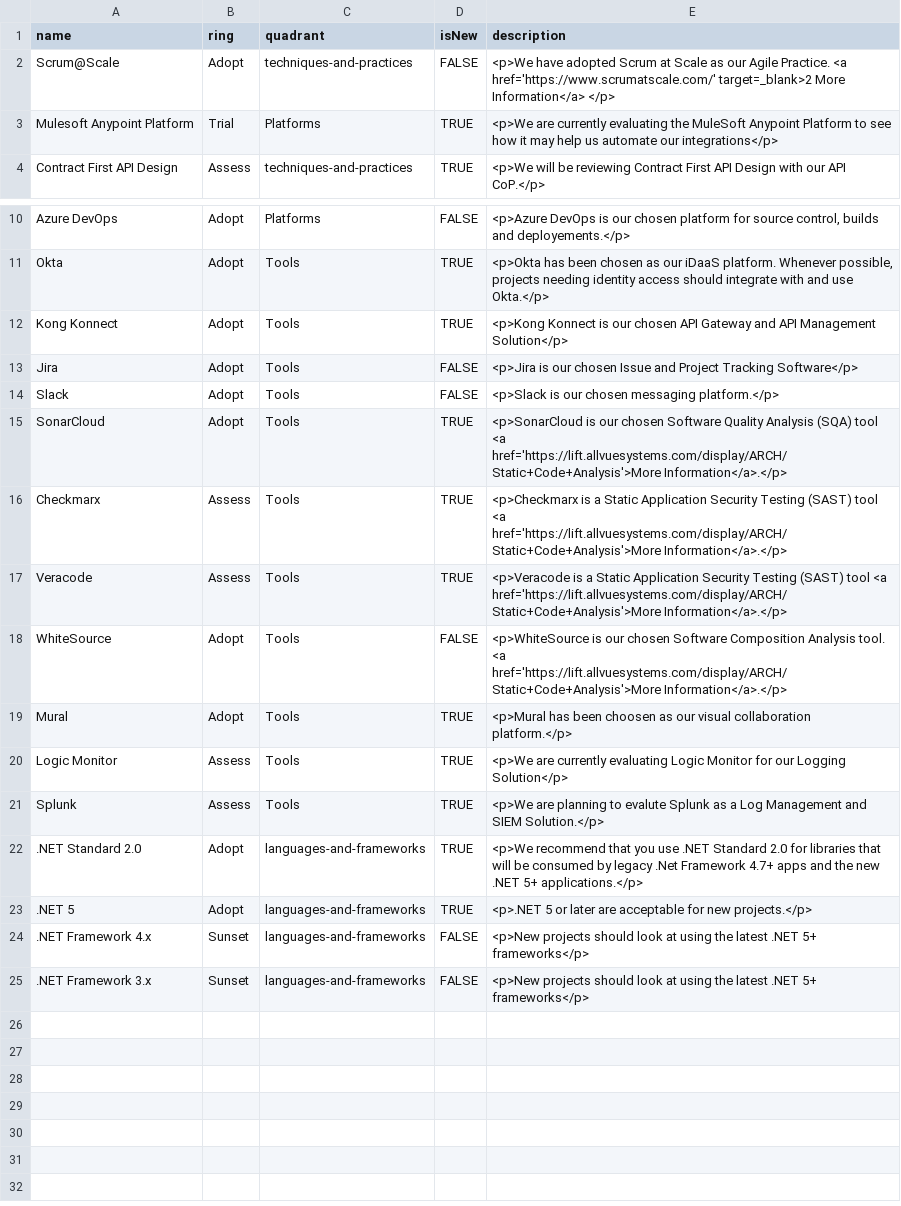
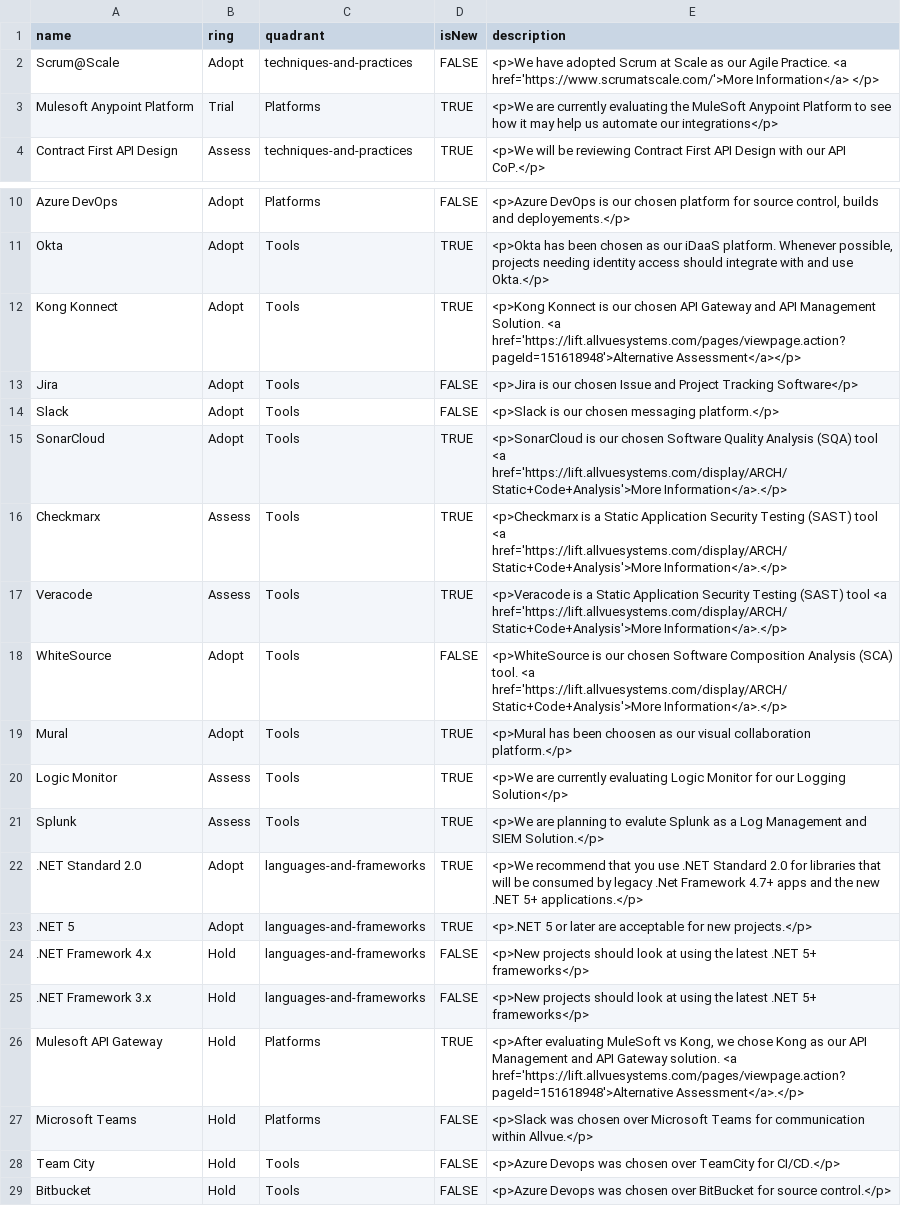
Before and after one commit to RonKewish36/build-your-own-radar, a CSV file: AllvueTechnologyRadar.csv, drawn as a sheet; only a part is shown, gaps mark what is left out.

Commit message:
Update AllvueTechnologyRadar.csv

```diff
--- a/AllvueTechnologyRadar.csv
+++ b/AllvueTechnologyRadar.csv
@@ -1,3 +1,3 @@
 name,ring,quadrant,isNew,description
-Scrum@Scale,Adopt,techniques-and-practices,FALSE,"<p>We have adopted Scrum at Scale as our Agile Practice. <a href='https://www.scrumatscale.com/' target=_blank>2 More Information</a> </p>"
+Scrum@Scale,Adopt,techniques-and-practices,FALSE,"<p>We have adopted Scrum at Scale as our Agile Practice. <a href='https://www.scrumatscale.com/'>More Information</a> </p>"
 Mulesoft Anypoint Platform,Trial,Platforms,TRUE,"<p>We are currently evaluating the MuleSoft Anypoint Platform to see how it may help us automate our integrations</p>"
@@ -11,3 +11,3 @@ Azure DevOps,Adopt,Platforms,FALSE,"<p>Azure DevOps is our chosen platform for s
 Okta,Adopt,Tools,TRUE,"<p>Okta has been chosen as our iDaaS platform. Whenever possible, projects needing identity access should integrate with and use Okta.</p>"
-Kong Konnect,Adopt,Tools,TRUE,"<p>Kong Konnect is our chosen API Gateway and API Management Solution</p>"
+Kong Konnect,Adopt,Tools,TRUE,"<p>Kong Konnect is our chosen API Gateway and API Management Solution. <a href='https://lift.allvuesystems.com/pages/viewpage.action?pageId=151618948'>Alternative Assessment</a></p>"
 Jira,Adopt,Tools,FALSE,"<p>Jira is our chosen Issue and Project Tracking Software</p>"
@@ -17,3 +17,3 @@ Checkmarx,Assess,Tools,TRUE,"<p>Checkmarx is a Static Application Security Testi
 Veracode,Assess,Tools,TRUE,"<p>Veracode is a Static Application Security Testing (SAST) tool <a href='https://lift.allvuesystems.com/display/ARCH/Static+Code+Analysis'>More Information</a>.</p>"
-WhiteSource,Adopt,Tools,FALSE,"<p>WhiteSource is our chosen Software Composition Analysis tool. <a href='https://lift.allvuesystems.com/display/ARCH/Static+Code+Analysis'>More Information</a>.</p>"
+WhiteSource,Adopt,Tools,FALSE,"<p>WhiteSource is our chosen Software Composition Analysis (SCA) tool. <a href='https://lift.allvuesystems.com/display/ARCH/Static+Code+Analysis'>More Information</a>.</p>"
 Mural,Adopt,Tools,TRUE,"<p>Mural has been choosen as our visual collaboration platform.</p>"
@@ -23,3 +23,7 @@ Splunk,Assess,Tools,TRUE,"<p>We are planning to evalute Splunk as a Log Manageme
 .NET 5,Adopt,languages-and-frameworks,TRUE,"<p>.NET 5 or later are acceptable for new projects.</p>"
-.NET Framework 4.x,Sunset,languages-and-frameworks,FALSE,"<p>New projects should look at using the latest .NET 5+ frameworks</p>"
-.NET Framework 3.x,Sunset,languages-and-frameworks,FALSE,"<p>New projects should look at using the latest .NET 5+ frameworks</p>"
+.NET Framework 4.x,Hold,languages-and-frameworks,FALSE,"<p>New projects should look at using the latest .NET 5+ frameworks</p>"
+.NET Framework 3.x,Hold,languages-and-frameworks,FALSE,"<p>New projects should look at using the latest .NET 5+ frameworks</p>"
+Mulesoft API Gateway,Hold,Platforms,TRUE,"<p>After evaluating MuleSoft vs Kong, we chose Kong as our API Management and API Gateway solution. <a href='https://lift.allvuesystems.com/pages/viewpage.action?pageId=151618948'>Alternative Assessment</a>.</p>"
+Microsoft Teams,Hold,Platforms,FALSE,"<p>Slack was chosen over Microsoft Teams for communication within Allvue.</p>"
+Team City,Hold,Tools,FALSE,"<p>Azure Devops was chosen over TeamCity for CI/CD.</p>"
+Bitbucket,Hold,Tools,FALSE,"<p>Azure Devops was chosen over BitBucket for source control.</p>"
```
